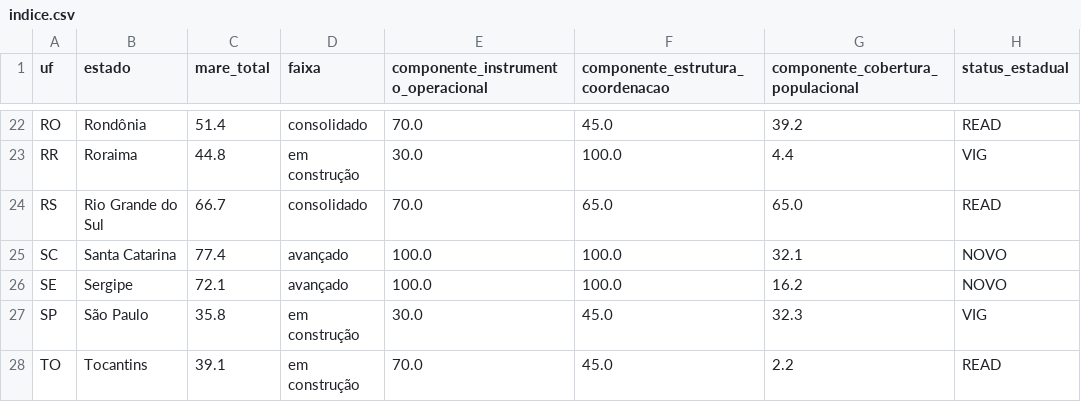
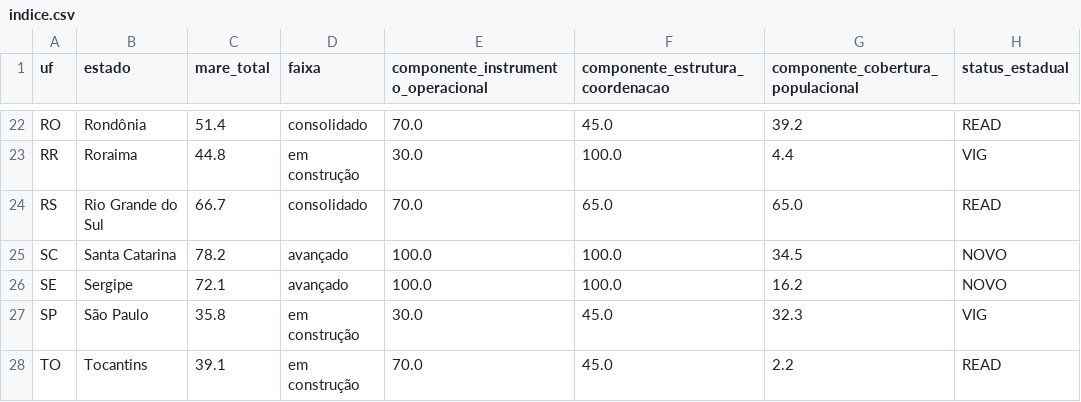
Before and after one commit to monitorelnino/monitorelnino, a CSV file: dados-abertos/indice.csv, drawn as a sheet; only a part is shown, gaps mark what is left out; the diff names each change by its address in the sheet, - before the commit and + after, or states it on an @@ line.

```diff
--- a/dados-abertos/indice.csv
+++ b/dados-abertos/indice.csv
-C25 (mare_total): 77.4
+C25 (mare_total): 78.2
-G25: 32.1
+G25: 34.5
```
Also changed, not shown: dados-abertos/historico_mudancas.csv, dados-abertos/municipios.csv, 28 other files.
